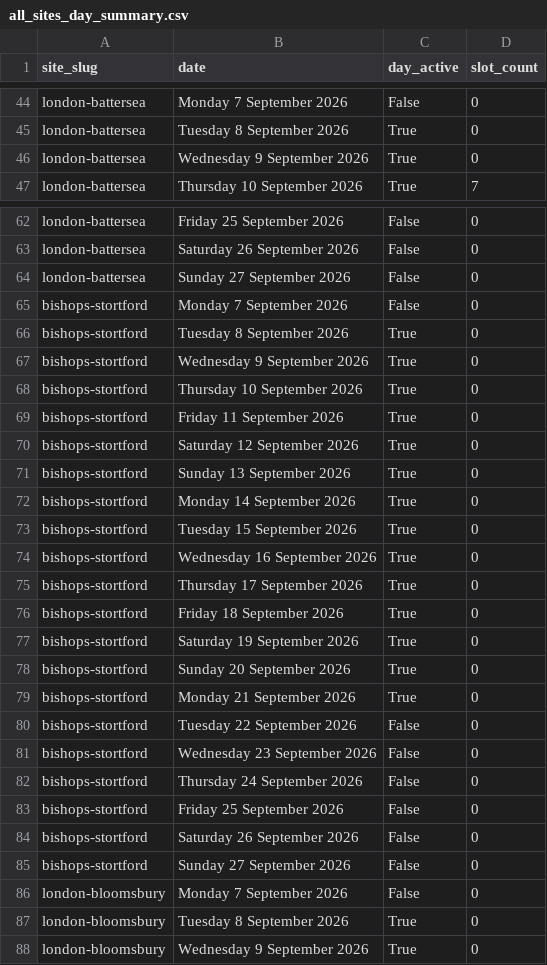
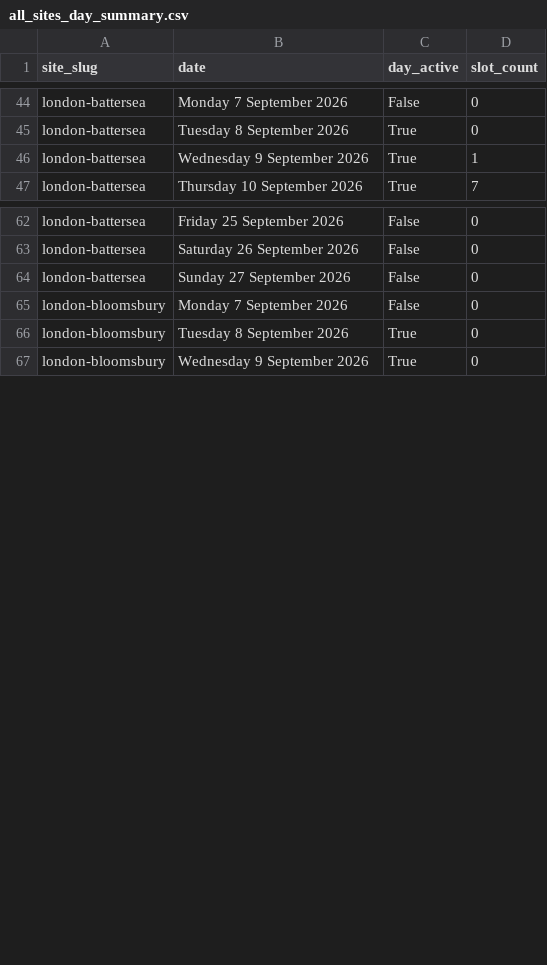
Before and after one commit to EloiseFarmer/nuffield-physio-dashboard, a CSV file: all_sites_day_summary.csv, drawn as a sheet; only a part is shown, gaps mark what is left out; the diff covers the shown part only.

Commit message:
Remove discontinued sites

```diff
--- a/all_sites_day_summary.csv
+++ b/all_sites_day_summary.csv
@@ -45,3 +45,3 @@ london-battersea,Monday 7 September 2026,False,0
 london-battersea,Tuesday 8 September 2026,True,0
-london-battersea,Wednesday 9 September 2026,True,0
+london-battersea,Wednesday 9 September 2026,True,1
 london-battersea,Thursday 10 September 2026,True,7
@@ -64,23 +64,2 @@ london-battersea,Saturday 26 September 2026,False,0
 london-battersea,Sunday 27 September 2026,False,0
-bishops-stortford,Monday 7 September 2026,False,0
-bishops-stortford,Tuesday 8 September 2026,True,0
-bishops-stortford,Wednesday 9 September 2026,True,0
-bishops-stortford,Thursday 10 September 2026,True,0
-bishops-stortford,Friday 11 September 2026,True,0
-bishops-stortford,Saturday 12 September 2026,True,0
-bishops-stortford,Sunday 13 September 2026,True,0
-bishops-stortford,Monday 14 September 2026,True,0
-bishops-stortford,Tuesday 15 September 2026,True,0
-bishops-stortford,Wednesday 16 September 2026,True,0
-bishops-stortford,Thursday 17 September 2026,True,0
-bishops-stortford,Friday 18 September 2026,True,0
-bishops-stortford,Saturday 19 September 2026,True,0
-bishops-stortford,Sunday 20 September 2026,True,0
-bishops-stortford,Monday 21 September 2026,True,0
-bishops-stortford,Tuesday 22 September 2026,False,0
-bishops-stortford,Wednesday 23 September 2026,False,0
-bishops-stortford,Thursday 24 September 2026,False,0
-bishops-stortford,Friday 25 September 2026,False,0
-bishops-stortford,Saturday 26 September 2026,False,0
-bishops-stortford,Sunday 27 September 2026,False,0
 london-bloomsbury,Monday 7 September 2026,False,0
```
Also changed, not shown: 21 removed rows and 12 edited cells elsewhere in this file, all_sites_slots.csv, site_status_summary.csv, 2 other files.
